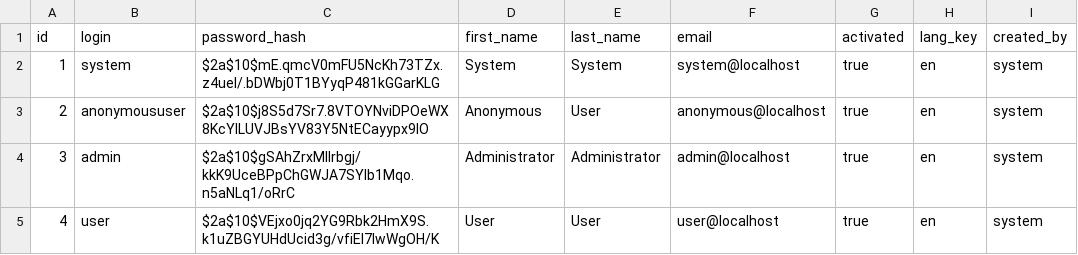
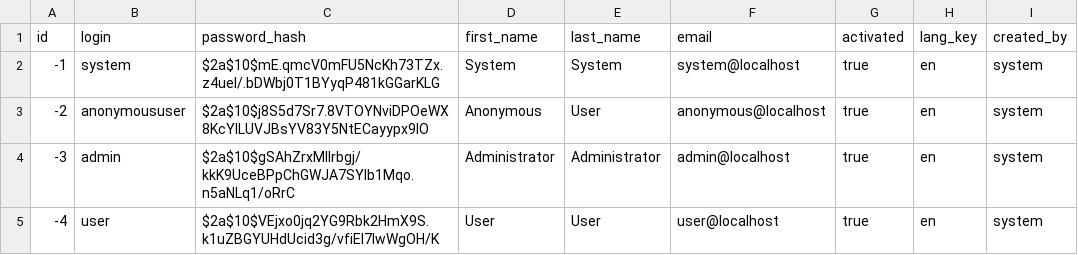
Before and after one commit to hkarakose/user_projects, a CSV file: example-jhipster/src/main/resources/config/liquibase/users.csv, drawn as a sheet; only a part is shown; the diff names each change by its address in the sheet, - before the commit and + after, or states it on an @@ line.

Commit message:
initial db configuration

```diff
--- a/example-jhipster/src/main/resources/config/liquibase/users.csv
+++ b/example-jhipster/src/main/resources/config/liquibase/users.csv
-A2 (id): 1
+A2 (id): -1
-A3 (id): 2
+A3 (id): -2
-A4 (id): 3
+A4 (id): -3
-A5 (id): 4
+A5 (id): -4
```
Also changed, not shown: 12 other files.
